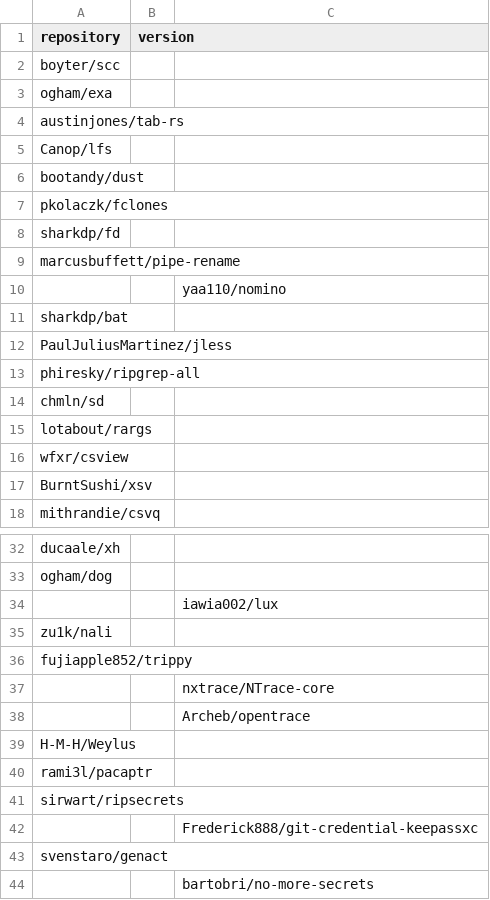
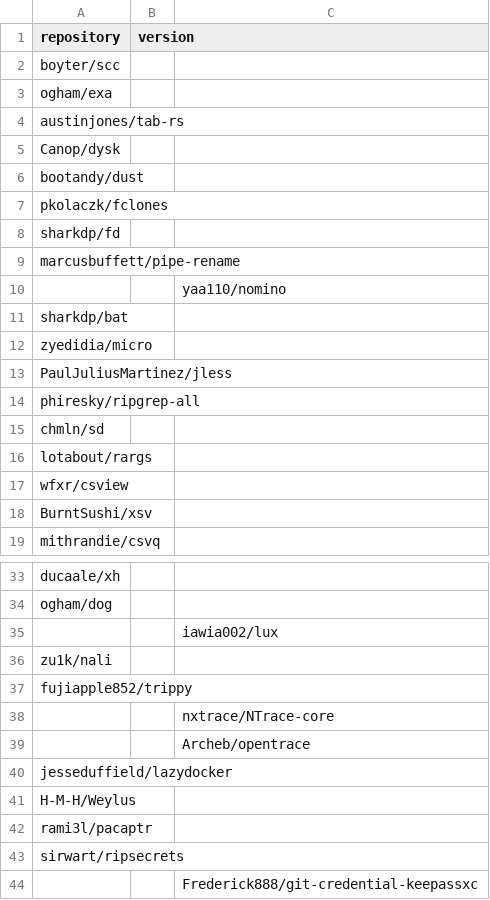
Before and after one commit to Bit0r/fish-config, a CSV file: pkglist/releases.csv, drawn as a sheet; only a part is shown, gaps mark what is left out; the shorter side is filled out with more unchanged rows.

```diff
--- a/pkglist/releases.csv
+++ b/pkglist/releases.csv
@@ -4,3 +4,3 @@ ogham/exa,
 austinjones/tab-rs,
-Canop/lfs,
+Canop/dysk,
 bootandy/dust,
@@ -11,2 +11,3 @@ marcusbuffett/pipe-rename,
 sharkdp/bat,
+zyedidia/micro,
 PaulJuliusMartinez/jless,
@@ -38,2 +39,3 @@ fujiapple852/trippy,
 ,,Archeb/opentrace,
+jesseduffield/lazydocker,
 H-M-H/Weylus,
```
Also changed, not shown: config/apt/sources.tsv, 8 other files.
